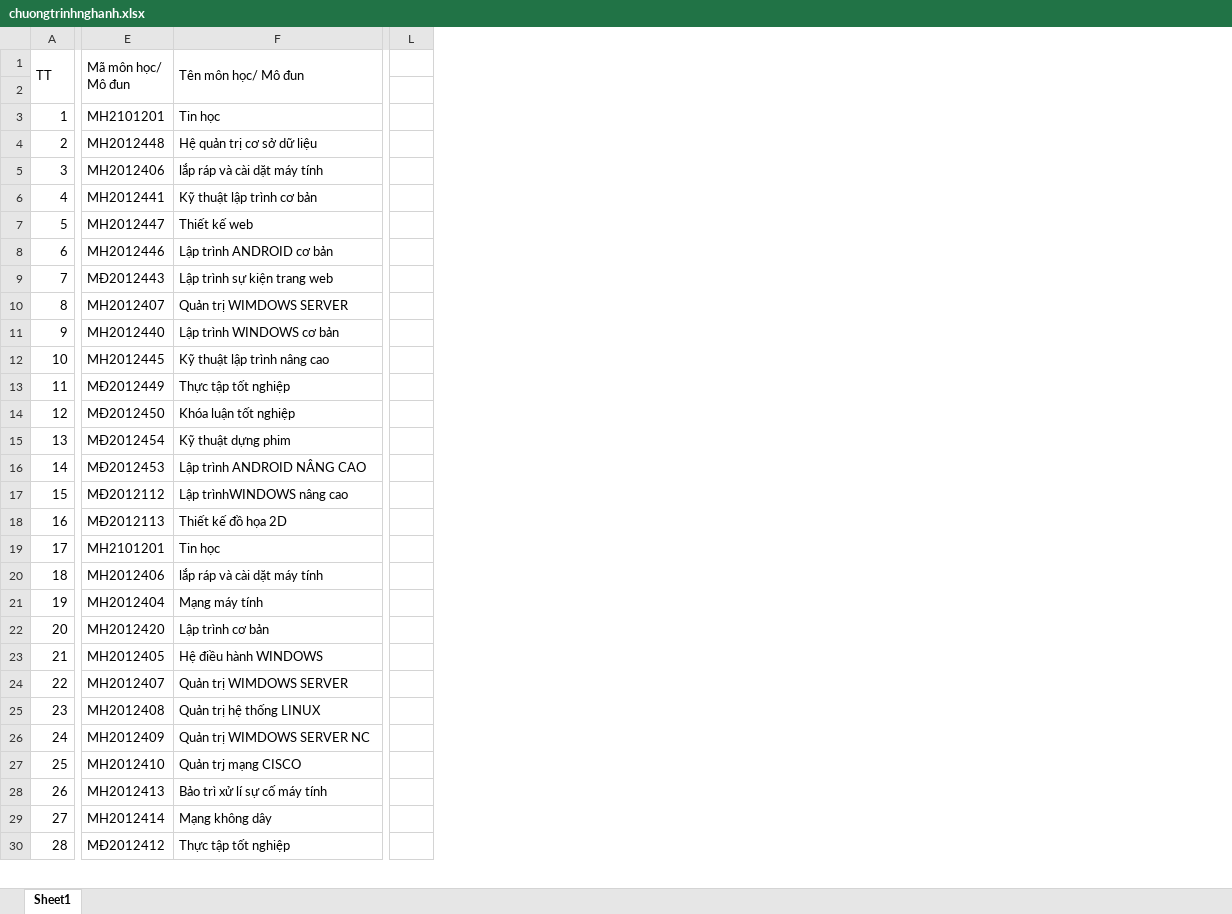
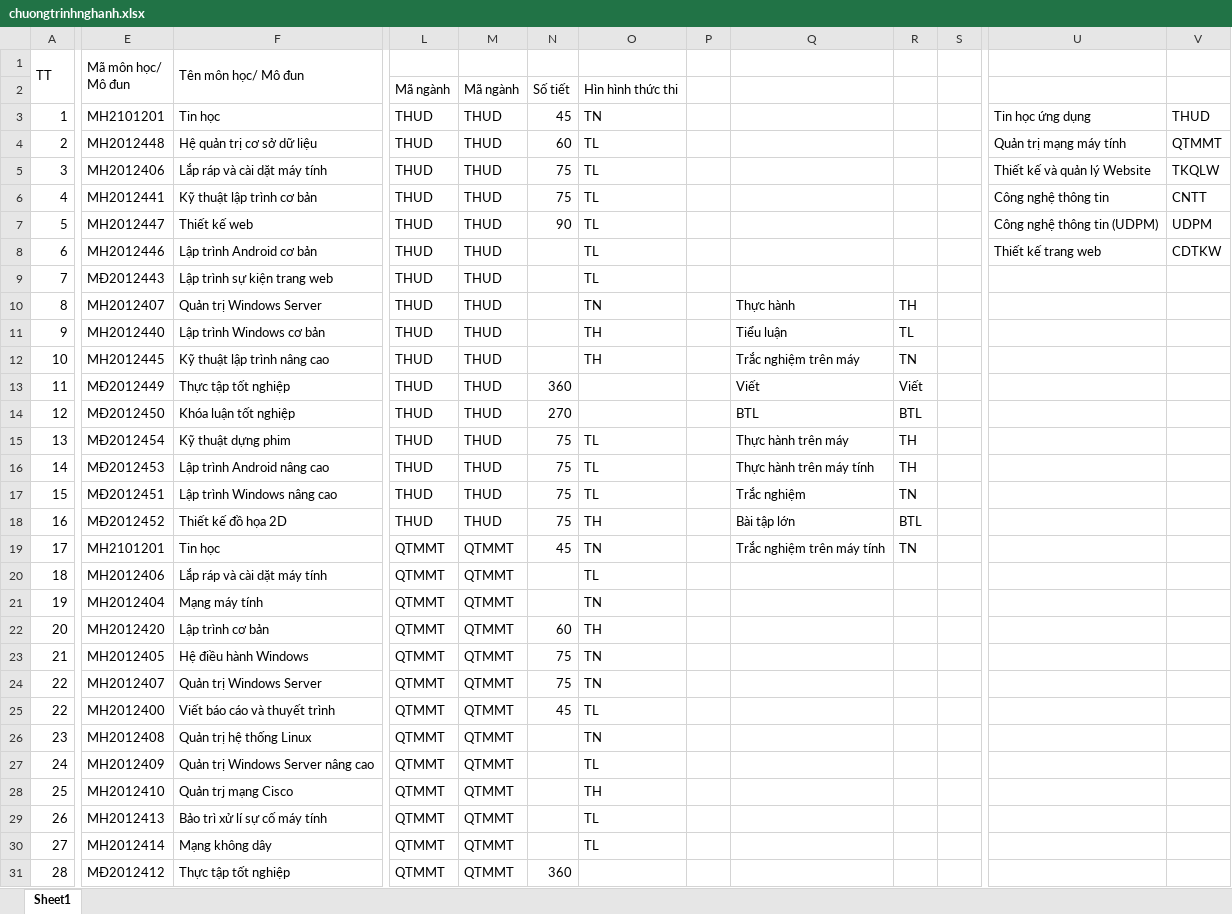
Before and after one commit to tohohai/hotec_timetable, an Excel workbook: data/chuongtrinhnghanh.xlsx, sheet Sheet1, drawn as a sheet; only a part is shown, gaps mark what is left out; values as stored, in another font and other column widths than the file's, no cell formats; removed rows and columns are numbered as before the commit, all else as after; rows hold the shown columns only; the diff covers the shown part only; the diff names each change by its address in the sheet, - before the commit and + after, or states it on an @@ line.

```diff
--- a/data/chuongtrinhnghanh.xlsx (sheet Sheet1)
+++ b/data/chuongtrinhnghanh.xlsx (sheet Sheet1)
-column L, empty
+column L, rows 2-24: Mã ngành | THUD | THUD | THUD | THUD | THUD | THUD | THUD | THUD | THUD | THUD | THUD | THUD | THUD | THUD | THUD | THUD | QTMMT | QTMMT | QTMMT | QTMMT | QTMMT | QTMMT; rows 26-31: all QTMMT
+column M, rows 2-24: Mã ngành | THUD | THUD | THUD | THUD | THUD | THUD | THUD | THUD | THUD | THUD | THUD | THUD | THUD | THUD | THUD | THUD | QTMMT | QTMMT | QTMMT | QTMMT | QTMMT | QTMMT; rows 26-31: all QTMMT
+column N, rows 2-24: Số tiết | 45 | 60 | 75 | 75 | 90 |  |  |  |  |  | 360 | 270 | 75 | 75 | 75 | 75 | 45 |  |  | 60 | 75 | 75; row 31: 360
+column O, rows 2-24: Hìn hình thức thi | TN | TL | TL | TL | TL | TL | TL | TN | TH | TH |  |  | TL | TL | TL | TH | TN | TL | TN | TH | TN | TN; rows 26-30: TN | TL | TH | TL | TL
+column P, empty
+column Q, rows 10-19: Thực hành | Tiểu luận | Trắc nghiệm trên máy | Viết | BTL | Thực hành trên máy | Thực hành trên máy tính | Trắc nghiệm | Bài tập lớn | Trắc nghiệm trên máy tính
+column R, rows 10-19: TH | TL | TN | Viết | BTL | TH | TH | TN | BTL | TN
+column S, empty
+column U, rows 3-8: Tin học ứng dụng | Quản trị mạng máy tính | Thiết kế và quản lý Website | Công nghệ thông tin | Công nghệ thông tin (UDPM) | Thiết kế trang web
+column V, rows 3-8: THUD | QTMMT | TKQLW | CNTT | UDPM | CDTKW
-F5 (Tên môn học/ Mô đun): lắp ráp và cài dặt máy tính
+F5 (Tên môn học/ Mô đun): Lắp ráp và cài dặt máy tính
-F8 (Tên môn học/ Mô đun): Lập trình ANDROID cơ bản
+F8 (Tên môn học/ Mô đun): Lập trình Android cơ bản
-F10 (Tên môn học/ Mô đun): Quản trị WIMDOWS SERVER
+F10 (Tên môn học/ Mô đun): Quản trị Windows Server
-F11 (Tên môn học/ Mô đun): Lập trình WINDOWS cơ bản
+F11 (Tên môn học/ Mô đun): Lập trình Windows cơ bản
-F16 (Tên môn học/ Mô đun): Lập trình ANDROID NÂNG CAO
+F16 (Tên môn học/ Mô đun): Lập trình Android nâng cao
-E17 (Mã môn học/ Mô đun): MĐ2012112
+E17 (Mã môn học/ Mô đun): MĐ2012451
-F17 (Tên môn học/ Mô đun): Lập trìnhWINDOWS nâng cao
+F17 (Tên môn học/ Mô đun): Lập trình Windows nâng cao
-E18 (Mã môn học/ Mô đun): MĐ2012113
+E18 (Mã môn học/ Mô đun): MĐ2012452
-F20 (Tên môn học/ Mô đun): lắp ráp và cài dặt máy tính
+F20 (Tên môn học/ Mô đun): Lắp ráp và cài dặt máy tính
-F23 (Tên môn học/ Mô đun): Hệ điều hành WINDOWS
+F23 (Tên môn học/ Mô đun): Hệ điều hành Windows
-F24 (Tên môn học/ Mô đun): Quản trị WIMDOWS SERVER
+F24 (Tên môn học/ Mô đun): Quản trị Windows Server
+row 25: 22 | MH2012400 | Viết báo cáo và thuyết trình | QTMMT | QTMMT | 45 | TL
-F26 (Tên môn học/ Mô đun): Quản trị hệ thống LINUX
+F26 (Tên môn học/ Mô đun): Quản trị hệ thống Linux
-F27 (Tên môn học/ Mô đun): Quản trị WIMDOWS SERVER NC
+F27 (Tên môn học/ Mô đun): Quản trị Windows Server nâng cao
-F28 (Tên môn học/ Mô đun): Quản trj mạng CISCO
+F28 (Tên môn học/ Mô đun): Quản trj mạng Cisco
```
Also changed, not shown: 2 added rows, 1 added column, 57 edited cells and row numbers in column A elsewhere in this sheet, cell formats, data/4_semester.xlsx, data/7_1_roomCapability.xlsx, 3 other files.
